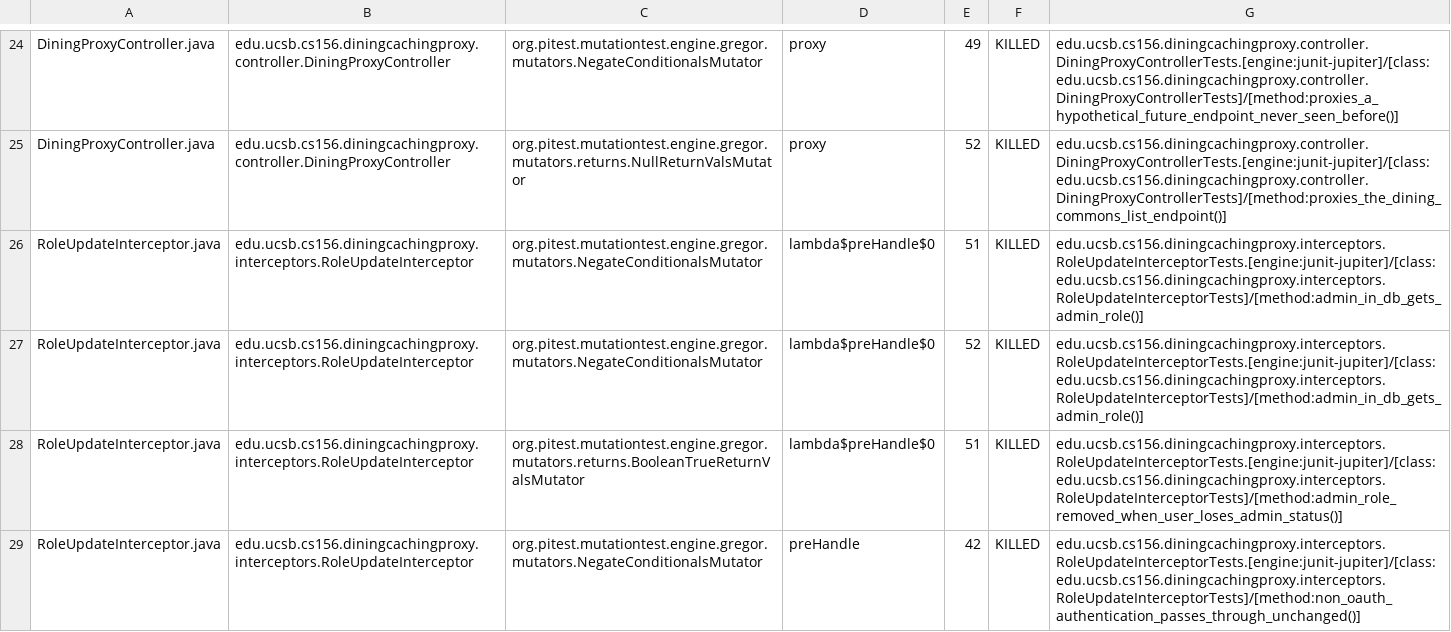
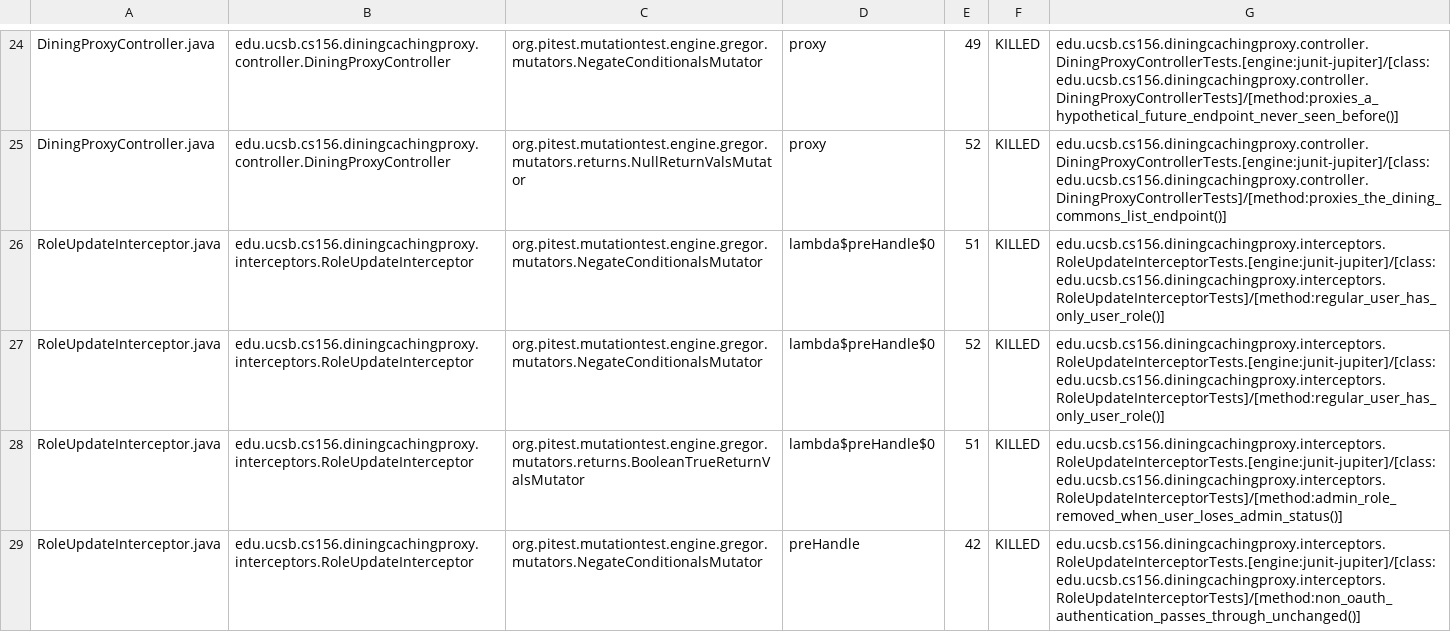
Before and after one commit to ucsb-cs156-f26/proj-dining-caching-proxy-f26-05, a CSV file: prs/25/pitest/mutations.csv, drawn as a sheet; only a part is shown, gaps mark what is left out; the diff covers the shown part only.

Commit message:
Deploying to gh-pages from @ ucsb-cs156-f26/proj-dining-caching-proxy-f26-05@1e67ad774f57eb8987b71a1714dc0e60016a2a77 🚀

```diff
--- a/prs/25/pitest/mutations.csv
+++ b/prs/25/pitest/mutations.csv
@@ -25,4 +25,4 @@ DiningProxyController.java,edu.ucsb.cs156.diningcachingproxy.controller.DiningPr
 DiningProxyController.java,edu.ucsb.cs156.diningcachingproxy.controller.DiningProxyController,org.pitest.mutationtest.engine.gregor.mutators.returns.NullReturnValsMutator,proxy,52,KILLED,edu.ucsb.cs156.diningcachingproxy.controller.DiningProxyControllerTests.[engine:junit-jupiter]/[class:edu.ucsb.cs156.diningcachingproxy.controller.DiningProxyControllerTests]/[method:proxies_the_dining_commons_list_endpoint()]
-RoleUpdateInterceptor.java,edu.ucsb.cs156.diningcachingproxy.interceptors.RoleUpdateInterceptor,org.pitest.mutationtest.engine.gregor.mutators.NegateConditionalsMutator,lambda$preHandle$0,51,KILLED,edu.ucsb.cs156.diningcachingproxy.interceptors.RoleUpdateInterceptorTests.[engine:junit-jupiter]/[class:edu.ucsb.cs156.diningcachingproxy.interceptors.RoleUpdateInterceptorTests]/[method:admin_in_db_gets_admin_role()]
-RoleUpdateInterceptor.java,edu.ucsb.cs156.diningcachingproxy.interceptors.RoleUpdateInterceptor,org.pitest.mutationtest.engine.gregor.mutators.NegateConditionalsMutator,lambda$preHandle$0,52,KILLED,edu.ucsb.cs156.diningcachingproxy.interceptors.RoleUpdateInterceptorTests.[engine:junit-jupiter]/[class:edu.ucsb.cs156.diningcachingproxy.interceptors.RoleUpdateInterceptorTests]/[method:admin_in_db_gets_admin_role()]
+RoleUpdateInterceptor.java,edu.ucsb.cs156.diningcachingproxy.interceptors.RoleUpdateInterceptor,org.pitest.mutationtest.engine.gregor.mutators.NegateConditionalsMutator,lambda$preHandle$0,51,KILLED,edu.ucsb.cs156.diningcachingproxy.interceptors.RoleUpdateInterceptorTests.[engine:junit-jupiter]/[class:edu.ucsb.cs156.diningcachingproxy.interceptors.RoleUpdateInterceptorTests]/[method:regular_user_has_only_user_role()]
+RoleUpdateInterceptor.java,edu.ucsb.cs156.diningcachingproxy.interceptors.RoleUpdateInterceptor,org.pitest.mutationtest.engine.gregor.mutators.NegateConditionalsMutator,lambda$preHandle$0,52,KILLED,edu.ucsb.cs156.diningcachingproxy.interceptors.RoleUpdateInterceptorTests.[engine:junit-jupiter]/[class:edu.ucsb.cs156.diningcachingproxy.interceptors.RoleUpdateInterceptorTests]/[method:regular_user_has_only_user_role()]
 RoleUpdateInterceptor.java,edu.ucsb.cs156.diningcachingproxy.interceptors.RoleUpdateInterceptor,org.pitest.mutationtest.engine.gregor.mutators.returns.BooleanTrueReturnValsMutator,lambda$preHandle$0,51,KILLED,edu.ucsb.cs156.diningcachingproxy.interceptors.RoleUpdateInterceptorTests.[engine:junit-jupiter]/[class:edu.ucsb.cs156.diningcachingproxy.interceptors.RoleUpdateInterceptorTests]/[method:admin_role_removed_when_user_loses_admin_status()]
```
Also changed, not shown: 8 edited cells elsewhere in this file, 24 other files.
